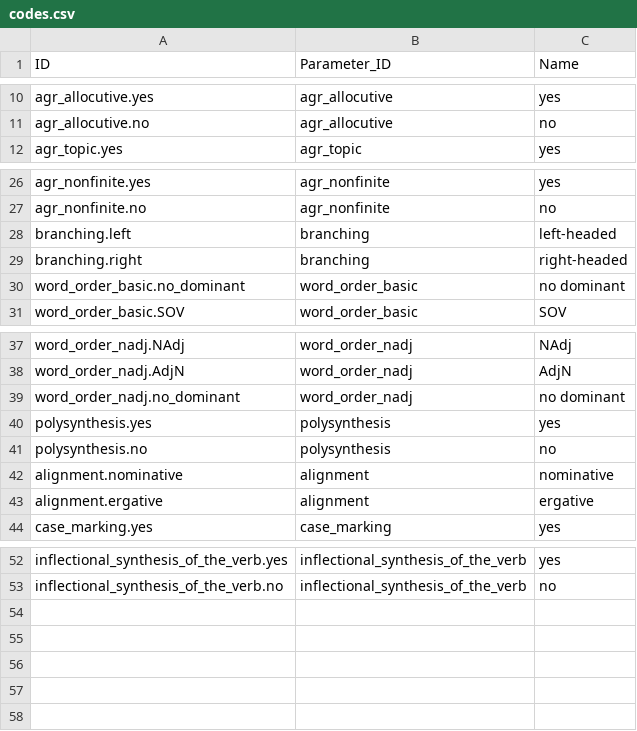
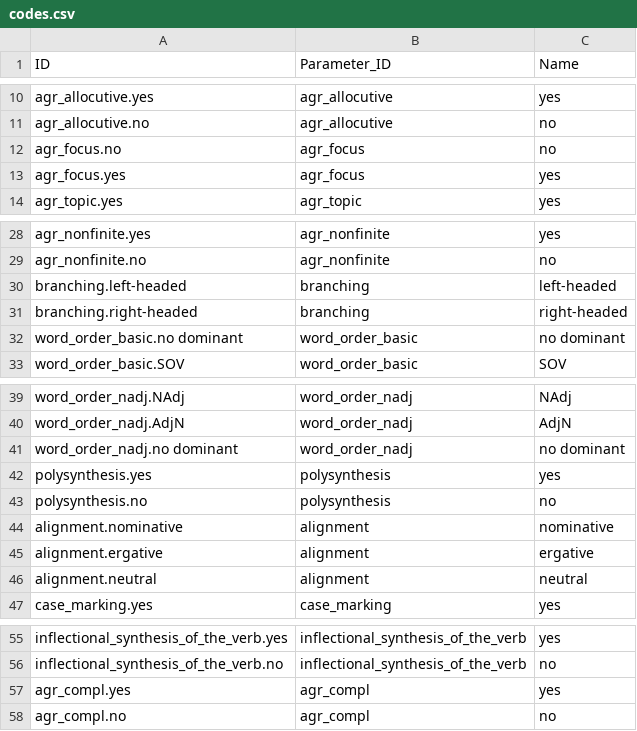
Before and after one commit to poplavushka/agrobase, a CSV file: agrobase/agrobase/data/codes.csv, drawn as a sheet; only a part is shown, gaps mark what is left out.

```diff
--- a/agrobase/agrobase/data/codes.csv
+++ b/agrobase/agrobase/data/codes.csv
@@ -11,2 +11,4 @@ agr_allocutive.yes,agr_allocutive,yes
 agr_allocutive.no,agr_allocutive,no
+agr_focus.no,agr_focus,no
+agr_focus.yes,agr_focus,yes
 agr_topic.yes,agr_topic,yes
@@ -27,5 +29,5 @@ agr_nonfinite.yes,agr_nonfinite,yes
 agr_nonfinite.no,agr_nonfinite,no
-branching.left,branching,left-headed
-branching.right,branching,right-headed
-word_order_basic.no_dominant,word_order_basic,no dominant
+branching.left-headed,branching,left-headed
+branching.right-headed,branching,right-headed
+word_order_basic.no dominant,word_order_basic,no dominant
 word_order_basic.SOV,word_order_basic,SOV
@@ -38,3 +40,3 @@ word_order_nadj.NAdj,word_order_nadj,NAdj
 word_order_nadj.AdjN,word_order_nadj,AdjN
-word_order_nadj.no_dominant,word_order_nadj,no dominant
+word_order_nadj.no dominant,word_order_nadj,no dominant
 polysynthesis.yes,polysynthesis,yes
@@ -43,2 +45,3 @@ alignment.nominative,alignment,nominative
 alignment.ergative,alignment,ergative
+alignment.neutral,alignment,neutral
 case_marking.yes,case_marking,yes
@@ -53 +56,3 @@ inflectional_synthesis_of_the_verb.yes,inflectional_synthesis_of_the_verb,yes
 inflectional_synthesis_of_the_verb.no,inflectional_synthesis_of_the_verb,no
+agr_compl.yes,agr_compl,yes
+agr_compl.no,agr_compl,no
```
Also changed, not shown: agrobase/agrobase/data/examples.csv, agrobase/agrobase/data/parameters.csv, 16 other files.
